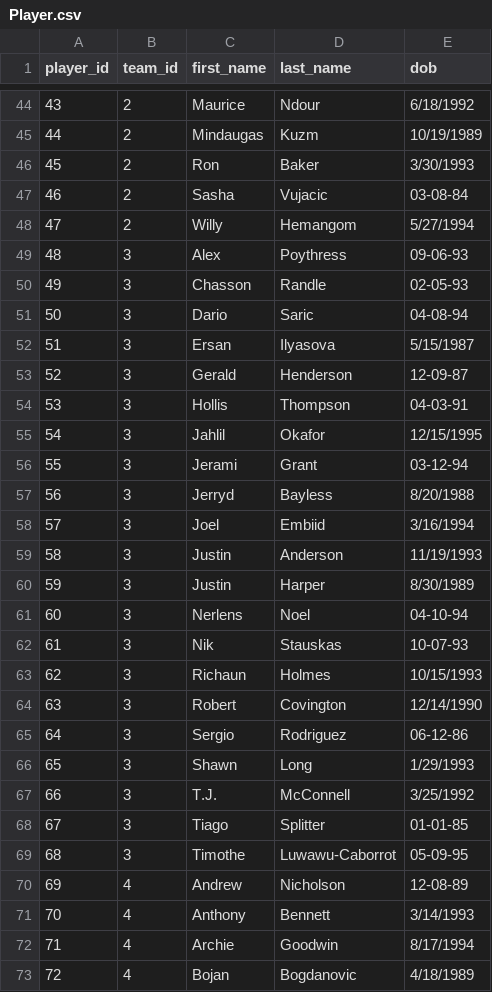
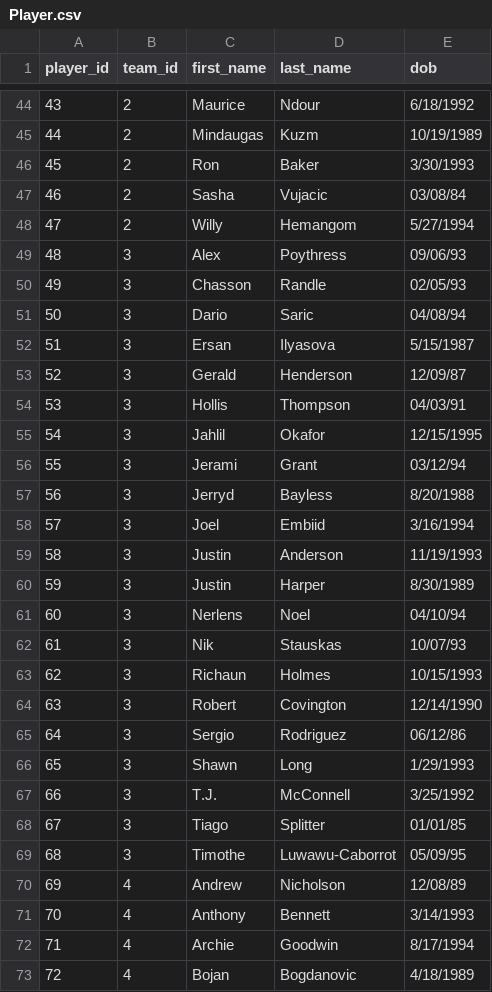
Before and after one commit to nbadatabase/DatabaseProject, a CSV file: data/Player.csv, drawn as a sheet; only a part is shown, gaps mark what is left out; the diff covers the shown part only.

```diff
--- a/data/Player.csv
+++ b/data/Player.csv
@@ -46,12 +46,12 @@ player_id,team_id,first_name,last_name,dob
 45,2,Ron,Baker,3/30/1993
-46,2,Sasha,Vujacic,03-08-84
+46,2,Sasha,Vujacic,03/08/84
 47,2,Willy,Hemangom,5/27/1994
-48,3,Alex,Poythress,09-06-93
-49,3,Chasson,Randle,02-05-93
-50,3,Dario,Saric,04-08-94
+48,3,Alex,Poythress,09/06/93
+49,3,Chasson,Randle,02/05/93
+50,3,Dario,Saric,04/08/94
 51,3,Ersan,Ilyasova,5/15/1987
-52,3,Gerald,Henderson,12-09-87
-53,3,Hollis,Thompson,04-03-91
+52,3,Gerald,Henderson,12/09/87
+53,3,Hollis,Thompson,04/03/91
 54,3,Jahlil,Okafor,12/15/1995
-55,3,Jerami,Grant,03-12-94
+55,3,Jerami,Grant,03/12/94
 56,3,Jerryd,Bayless,8/20/1988
@@ -60,12 +60,12 @@ player_id,team_id,first_name,last_name,dob
 59,3,Justin,Harper,8/30/1989
-60,3,Nerlens,Noel,04-10-94
-61,3,Nik,Stauskas,10-07-93
+60,3,Nerlens,Noel,04/10/94
+61,3,Nik,Stauskas,10/07/93
 62,3,Richaun,Holmes,10/15/1993
 63,3,Robert,Covington,12/14/1990
-64,3,Sergio,Rodriguez,06-12-86
+64,3,Sergio,Rodriguez,06/12/86
 65,3,Shawn,Long,1/29/1993
 66,3,T.J.,McConnell,3/25/1992
-67,3,Tiago,Splitter,01-01-85
-68,3,Timothe,Luwawu-Caborrot,05-09-95
-69,4,Andrew,Nicholson,12-08-89
+67,3,Tiago,Splitter,01/01/85
+68,3,Timothe,Luwawu-Caborrot,05/09/95
+69,4,Andrew,Nicholson,12/08/89
 70,4,Anthony,Bennett,3/14/1993
```
Also changed, not shown: 29 edited cells elsewhere in this file, 1 other file.
